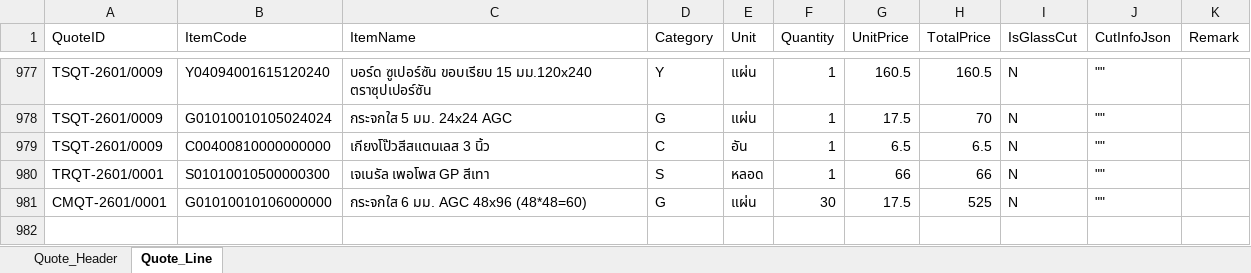
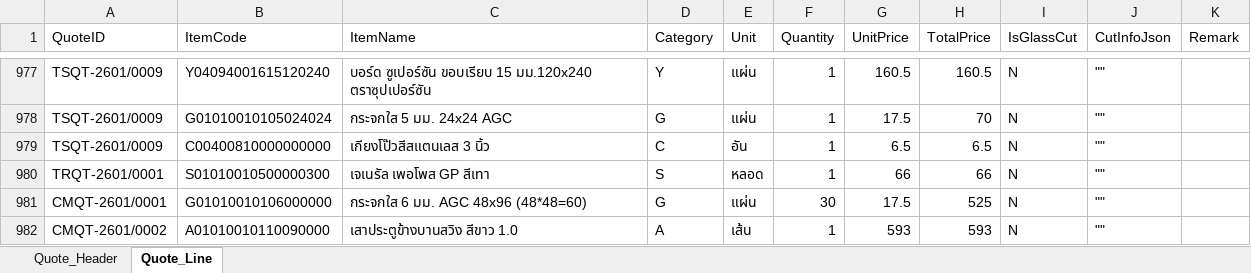
Before and after one commit to JinnawatJid/SmartPriceDeployment, an Excel workbook: backend/data/QuoteTemplate.xlsx, sheet Quote_Line, drawn as a sheet; only a part is shown, gaps mark what is left out; values as stored, in another font and other column widths than the file's, no borders; the diff names each change by its address in the sheet, - before the commit and + after, or states it on an @@ line.

```diff
--- a/backend/data/QuoteTemplate.xlsx (sheet Quote_Line)
+++ b/backend/data/QuoteTemplate.xlsx (sheet Quote_Line)
+row 982: CMQT-2601/0002 | A01010010110090000 | เสาประตูข้างบานสวิง สีขาว 1.0 | A | เส้น | 1 | 593 | 593 | N | ""
```
Also changed, not shown: sheet Quote_Header, 6 other files.
